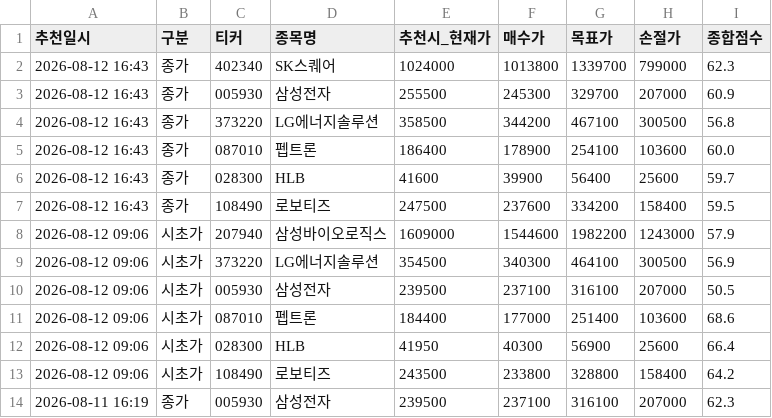
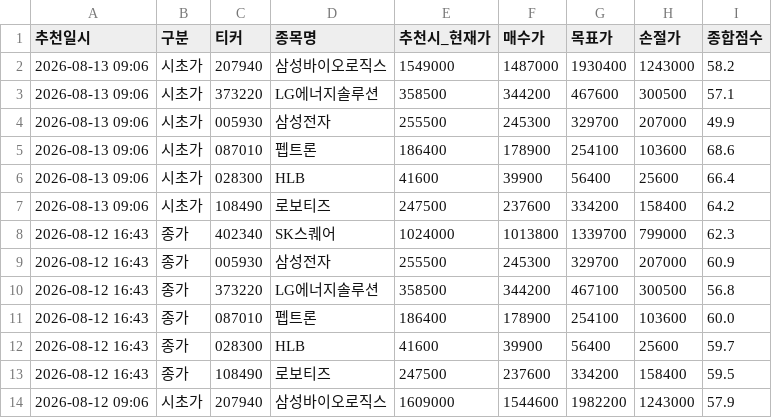
Before and after one commit to s2h9917/psg, a CSV file: recommendation_history.csv, drawn as a sheet; only a part is shown; the shorter side is filled out with more unchanged rows.

```diff
--- a/recommendation_history.csv
+++ b/recommendation_history.csv
@@ -1,2 +1,8 @@
 추천일시,구분,티커,종목명,추천시_현재가,매수가,목표가,손절가,종합점수
+2026-08-13 09:06,시초가,207940,삼성바이오로직스,1549000,1487000,1930400,1243000,58.2
+2026-08-13 09:06,시초가,373220,LG에너지솔루션,358500,344200,467600,300500,57.1
+2026-08-13 09:06,시초가,005930,삼성전자,255500,245300,329700,207000,49.9
+2026-08-13 09:06,시초가,087010,펩트론,186400,178900,254100,103600,68.6
+2026-08-13 09:06,시초가,028300,HLB,41600,39900,56400,25600,66.4
+2026-08-13 09:06,시초가,108490,로보티즈,247500,237600,334200,158400,64.2
 2026-08-12 16:43,종가,402340,SK스퀘어,1024000,1013800,1339700,799000,62.3
```
